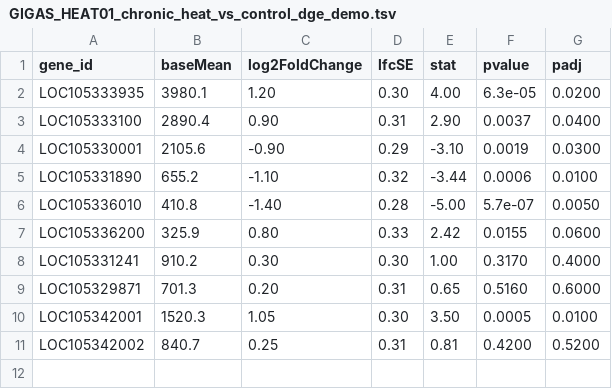
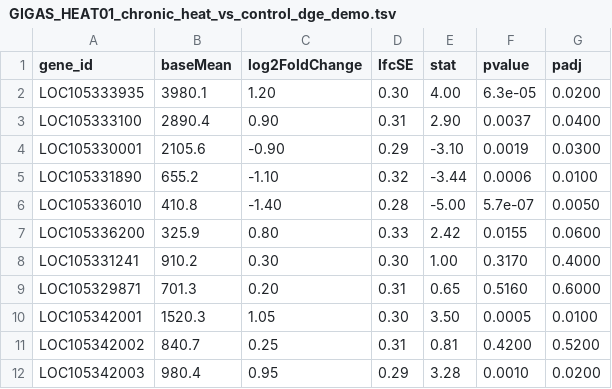
Before and after one commit to sr320/AREE, a TSV file: data/demo/rnaseq/GIGAS_HEAT01_chronic_heat_vs_control_dge_demo.tsv, drawn as a sheet.

```diff
--- a/data/demo/rnaseq/GIGAS_HEAT01_chronic_heat_vs_control_dge_demo.tsv
+++ b/data/demo/rnaseq/GIGAS_HEAT01_chronic_heat_vs_control_dge_demo.tsv
@@ -11 +11,2 @@ LOC105342001	1520.3	1.05	0.30	3.50	0.0005	0.0100
 LOC105342002	840.7	0.25	0.31	0.81	0.4200	0.5200
+LOC105342003	980.4	0.95	0.29	3.28	0.0010	0.0200
```
Also changed, not shown: data/mappings/gene_id_crosswalk.tsv, data/mappings/metabolite_gene_links_demo.tsv, 4 other files.
